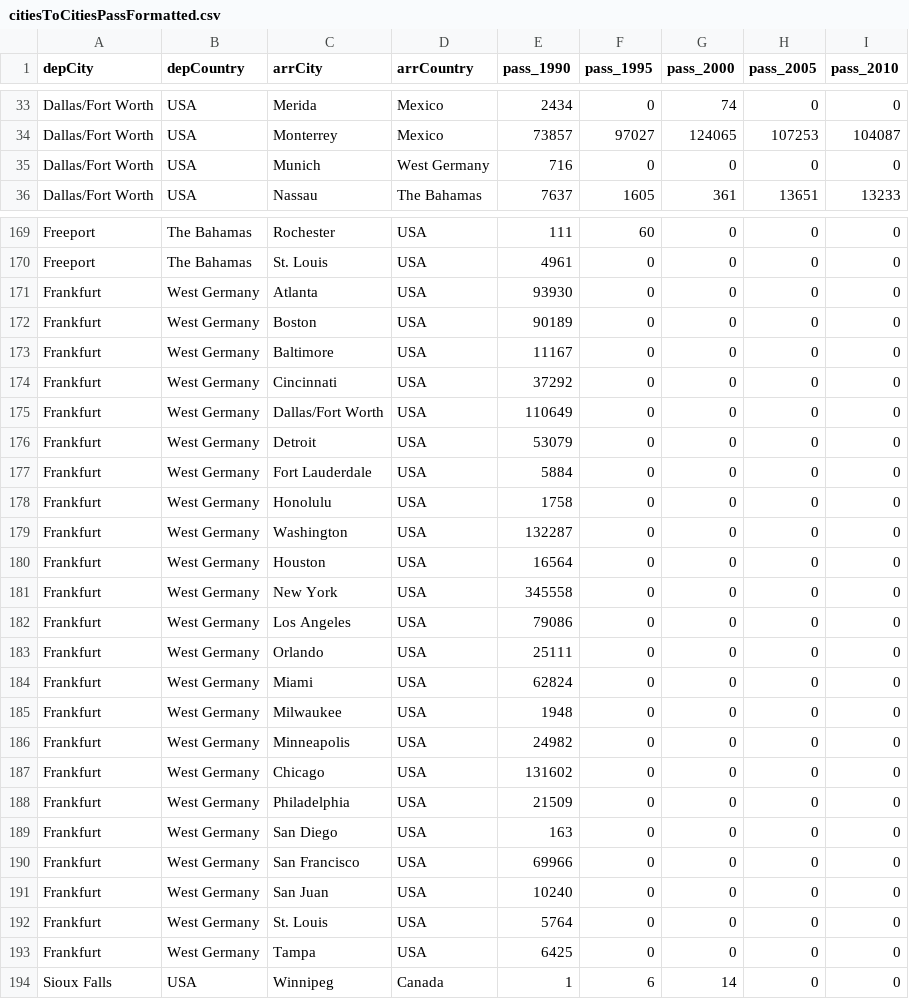
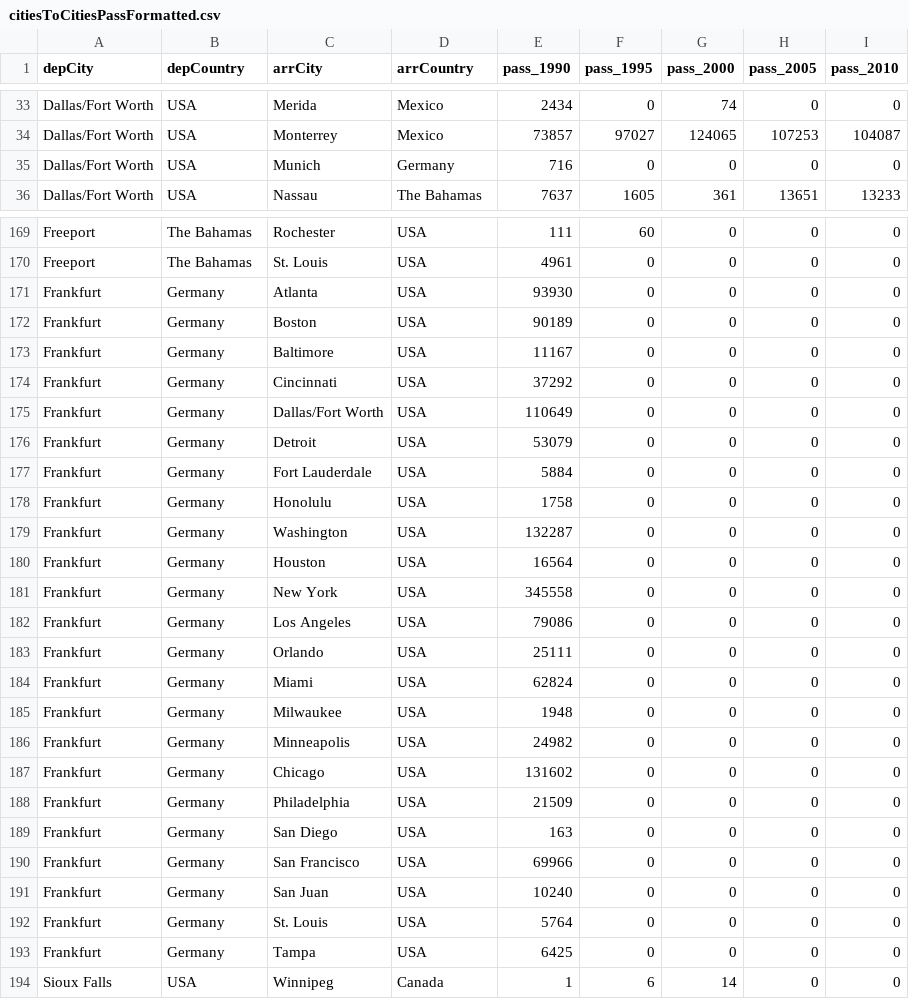
Before and after one commit to nhunhu9/cs171-pr-flightdata, a CSV file: data/openflight_db/citiesToCitiesPassFormatted.csv, drawn as a sheet; only a part is shown, gaps mark what is left out; the diff covers the shown part only.

```diff
--- a/data/openflight_db/citiesToCitiesPassFormatted.csv
+++ b/data/openflight_db/citiesToCitiesPassFormatted.csv
@@ -34,3 +34,3 @@ Dallas/Fort Worth,USA,Merida,Mexico,2434,0,74,0,0
 Dallas/Fort Worth,USA,Monterrey,Mexico,73857,97027,124065,107253,104087
-Dallas/Fort Worth,USA,Munich,West Germany,716,0,0,0,0
+Dallas/Fort Worth,USA,Munich,Germany,716,0,0,0,0
 Dallas/Fort Worth,USA,Nassau,The Bahamas,7637,1605,361,13651,13233
@@ -170,25 +170,25 @@ Freeport,The Bahamas,Rochester,USA,111,60,0,0,0
 Freeport,The Bahamas,St. Louis,USA,4961,0,0,0,0
-Frankfurt,West Germany,Atlanta,USA,93930,0,0,0,0
-Frankfurt,West Germany,Boston,USA,90189,0,0,0,0
-Frankfurt,West Germany,Baltimore,USA,11167,0,0,0,0
-Frankfurt,West Germany,Cincinnati,USA,37292,0,0,0,0
-Frankfurt,West Germany,Dallas/Fort Worth,USA,110649,0,0,0,0
-Frankfurt,West Germany,Detroit,USA,53079,0,0,0,0
-Frankfurt,West Germany,Fort Lauderdale,USA,5884,0,0,0,0
-Frankfurt,West Germany,Honolulu,USA,1758,0,0,0,0
-Frankfurt,West Germany,Washington,USA,132287,0,0,0,0
-Frankfurt,West Germany,Houston,USA,16564,0,0,0,0
-Frankfurt,West Germany,New York,USA,345558,0,0,0,0
-Frankfurt,West Germany,Los Angeles,USA,79086,0,0,0,0
-Frankfurt,West Germany,Orlando,USA,25111,0,0,0,0
-Frankfurt,West Germany,Miami,USA,62824,0,0,0,0
-Frankfurt,West Germany,Milwaukee,USA,1948,0,0,0,0
-Frankfurt,West Germany,Minneapolis,USA,24982,0,0,0,0
-Frankfurt,West Germany,Chicago,USA,131602,0,0,0,0
-Frankfurt,West Germany,Philadelphia,USA,21509,0,0,0,0
-Frankfurt,West Germany,San Diego,USA,163,0,0,0,0
-Frankfurt,West Germany,San Francisco,USA,69966,0,0,0,0
-Frankfurt,West Germany,San Juan,USA,10240,0,0,0,0
-Frankfurt,West Germany,St. Louis,USA,5764,0,0,0,0
-Frankfurt,West Germany,Tampa,USA,6425,0,0,0,0
+Frankfurt,Germany,Atlanta,USA,93930,0,0,0,0
+Frankfurt,Germany,Boston,USA,90189,0,0,0,0
+Frankfurt,Germany,Baltimore,USA,11167,0,0,0,0
+Frankfurt,Germany,Cincinnati,USA,37292,0,0,0,0
+Frankfurt,Germany,Dallas/Fort Worth,USA,110649,0,0,0,0
+Frankfurt,Germany,Detroit,USA,53079,0,0,0,0
+Frankfurt,Germany,Fort Lauderdale,USA,5884,0,0,0,0
+Frankfurt,Germany,Honolulu,USA,1758,0,0,0,0
+Frankfurt,Germany,Washington,USA,132287,0,0,0,0
+Frankfurt,Germany,Houston,USA,16564,0,0,0,0
+Frankfurt,Germany,New York,USA,345558,0,0,0,0
+Frankfurt,Germany,Los Angeles,USA,79086,0,0,0,0
+Frankfurt,Germany,Orlando,USA,25111,0,0,0,0
+Frankfurt,Germany,Miami,USA,62824,0,0,0,0
+Frankfurt,Germany,Milwaukee,USA,1948,0,0,0,0
+Frankfurt,Germany,Minneapolis,USA,24982,0,0,0,0
+Frankfurt,Germany,Chicago,USA,131602,0,0,0,0
+Frankfurt,Germany,Philadelphia,USA,21509,0,0,0,0
+Frankfurt,Germany,San Diego,USA,163,0,0,0,0
+Frankfurt,Germany,San Francisco,USA,69966,0,0,0,0
+Frankfurt,Germany,San Juan,USA,10240,0,0,0,0
+Frankfurt,Germany,St. Louis,USA,5764,0,0,0,0
+Frankfurt,Germany,Tampa,USA,6425,0,0,0,0
 Sioux Falls,USA,Winnipeg,Canada,1,6,14,0,0
```
Also changed, not shown: 119 edited cells elsewhere in this file, 5 other files.
